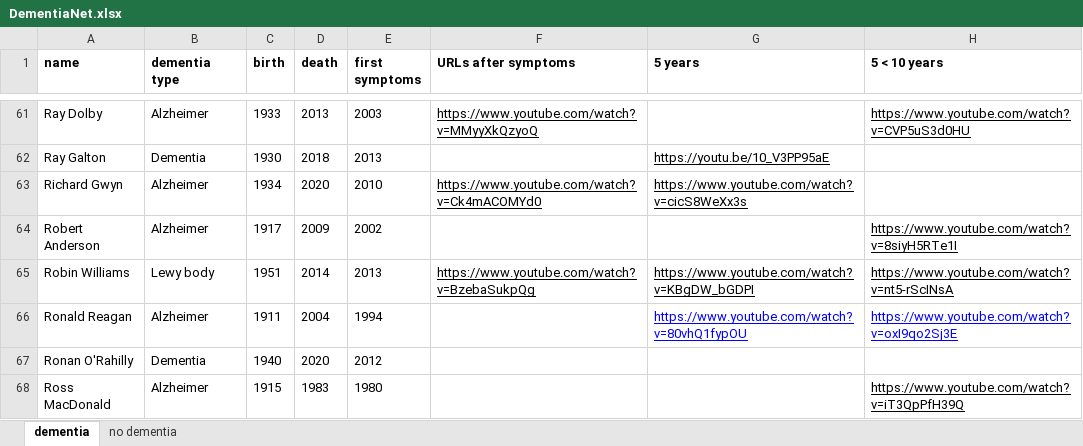
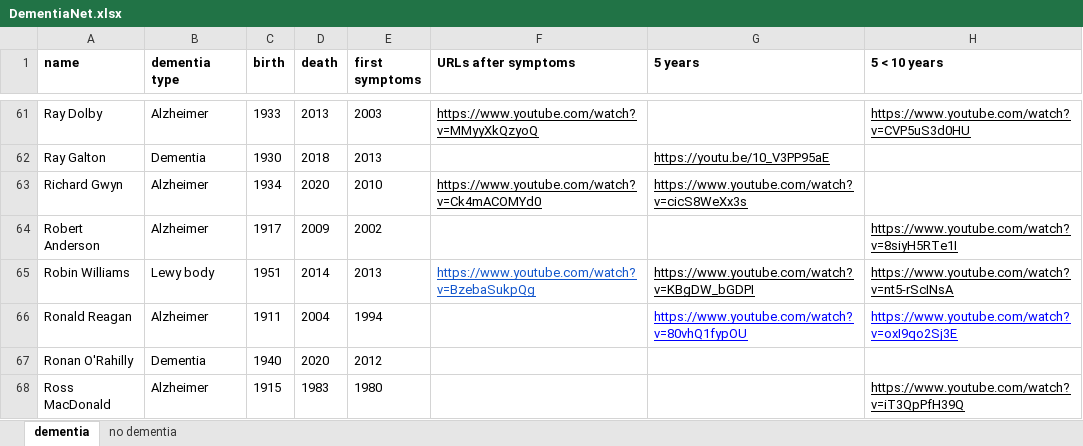
Before and after one commit to nic-fp/dementia_prediction, an Excel workbook: data/DementiaNet.xlsx, sheet dementia, drawn as a sheet; only a part is shown, gaps mark what is left out; values as stored, in another font and other column widths than the file's, no borders; charts and pictures and conditional formats not drawn; the diff names each change by its address in the sheet, - before the commit and + after, or states it on an @@ line.

Commit message:
excel with links to youtube clips

```diff
--- a/data/DementiaNet.xlsx (sheet dementia)
+++ b/data/DementiaNet.xlsx (sheet dementia)
-F65 text colour: black
+F65 text colour: #1155CC
```
Also changed, not shown: charts or pictures.
